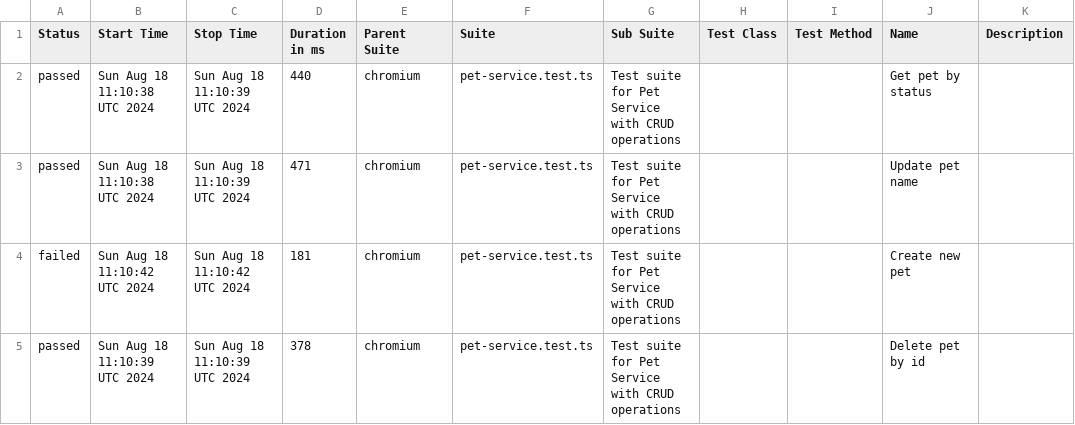
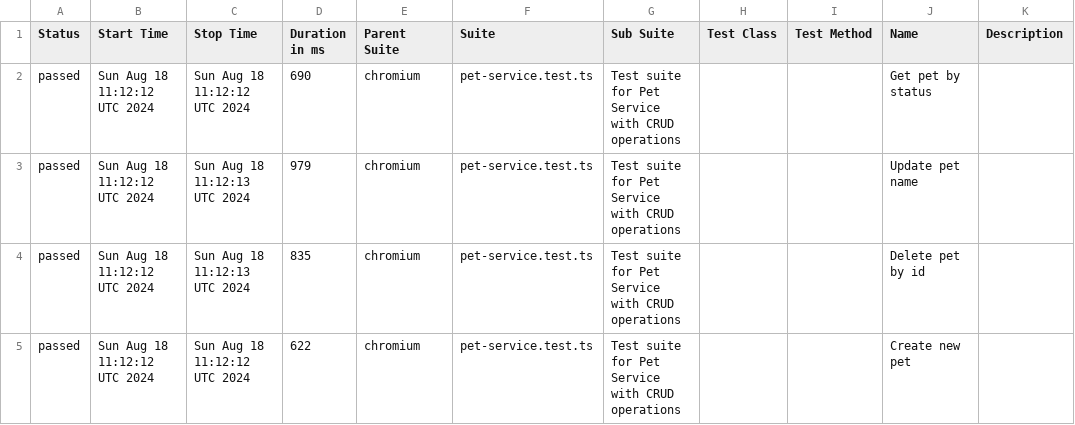
Before and after one commit to PavelArabadzhy/automation-test-api, a CSV file: data/suites.csv, drawn as a sheet.

```diff
--- a/data/suites.csv
+++ b/data/suites.csv
@@ -1,5 +1,5 @@
 "Status","Start Time","Stop Time","Duration in ms","Parent Suite","Suite","Sub Suite","Test Class","Test Method","Name","Description"
-"passed","Sun Aug 18 11:10:38 UTC 2024","Sun Aug 18 11:10:39 UTC 2024","440","chromium","pet-service.test.ts","Test suite for Pet Service with CRUD operations","","","Get pet by status",""
-"passed","Sun Aug 18 11:10:38 UTC 2024","Sun Aug 18 11:10:39 UTC 2024","471","chromium","pet-service.test.ts","Test suite for Pet Service with CRUD operations","","","Update pet name",""
-"failed","Sun Aug 18 11:10:42 UTC 2024","Sun Aug 18 11:10:42 UTC 2024","181","chromium","pet-service.test.ts","Test suite for Pet Service with CRUD operations","","","Create new pet",""
-"passed","Sun Aug 18 11:10:39 UTC 2024","Sun Aug 18 11:10:39 UTC 2024","378","chromium","pet-service.test.ts","Test suite for Pet Service with CRUD operations","","","Delete pet by id",""
+"passed","Sun Aug 18 11:12:12 UTC 2024","Sun Aug 18 11:12:12 UTC 2024","690","chromium","pet-service.test.ts","Test suite for Pet Service with CRUD operations","","","Get pet by status",""
+"passed","Sun Aug 18 11:12:12 UTC 2024","Sun Aug 18 11:12:13 UTC 2024","979","chromium","pet-service.test.ts","Test suite for Pet Service with CRUD operations","","","Update pet name",""
+"passed","Sun Aug 18 11:12:12 UTC 2024","Sun Aug 18 11:12:13 UTC 2024","835","chromium","pet-service.test.ts","Test suite for Pet Service with CRUD operations","","","Delete pet by id",""
+"passed","Sun Aug 18 11:12:12 UTC 2024","Sun Aug 18 11:12:12 UTC 2024","622","chromium","pet-service.test.ts","Test suite for Pet Service with CRUD operations","","","Create new pet",""
```
Also changed, not shown: 36 other files.
